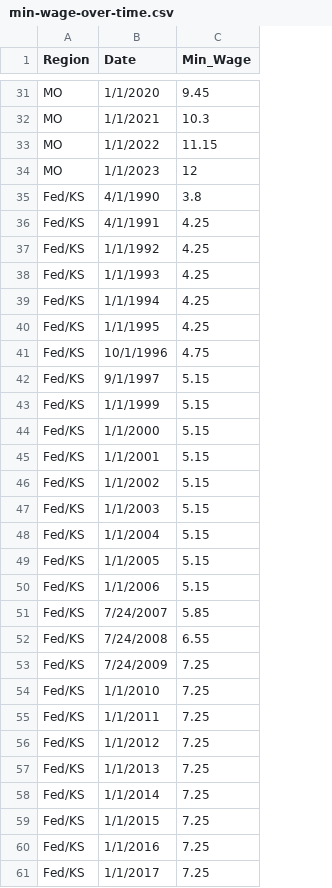
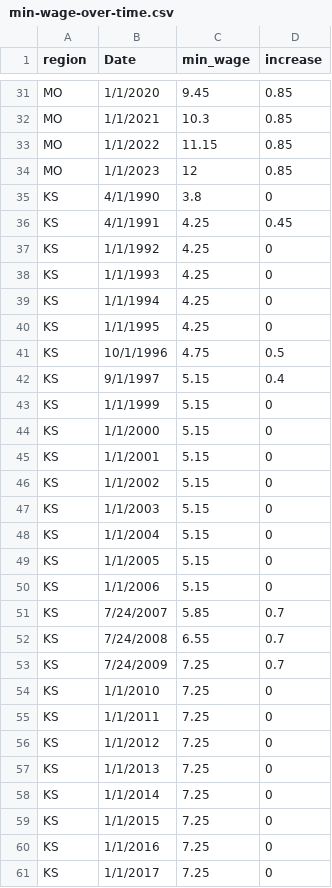
Before and after one commit to matthewacarson/Minimum-Wage-Project, a CSV file: min-wage-over-time.csv, drawn as a sheet; only a part is shown, gaps mark what is left out; the diff covers the shown part only; the diff names each change by its address in the sheet, - before the commit and + after, or states it on an @@ line.

```diff
--- a/min-wage-over-time.csv
+++ b/min-wage-over-time.csv
+column D (increase), rows 31-61: 0.85 | 0.85 | 0.85 | 0.85 | 0 | 0.45 | 0 | 0 | 0 | 0 | 0.5 | 0.4 | 0 | 0 | 0 | 0 | 0 | 0 | 0 | 0 | 0.7 | 0.7 | 0.7 | 0 | 0 | 0 | 0 | 0 | 0 | 0 | 0
-A1: Region
+A1: region
-C1: Min_Wage
+C1: min_wage
-A35:A61 (region): Fed/KS
+A35:A61 (region): KS
```
Also changed, not shown: 6 edited cells elsewhere in this file, 4 other files.
